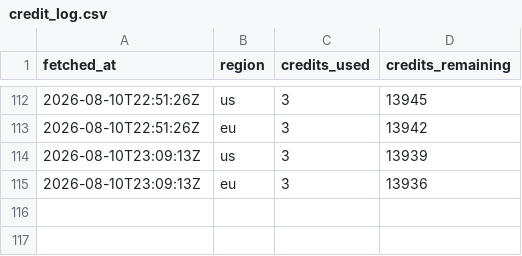
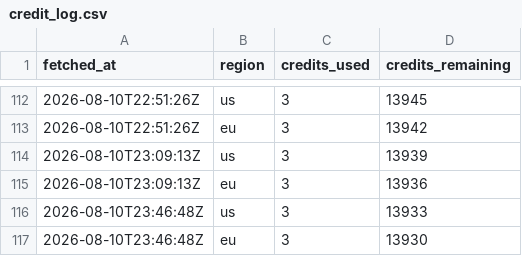
Before and after one commit to joshuakingsland/claude-diamond, a CSV file: data/credit_log.csv, drawn as a sheet; only a part is shown, gaps mark what is left out; the diff names each change by its address in the sheet, - before the commit and + after, or states it on an @@ line.

```diff
--- a/data/credit_log.csv
+++ b/data/credit_log.csv
+row 116: 2026-08-10T23:46:48Z | us | 3 | 13933
+row 117: 2026-08-10T23:46:48Z | eu | 3 | 13930
```
Also changed, not shown: data/lines_upcoming.csv, data/predictions_upcoming.csv, 4 other files.
